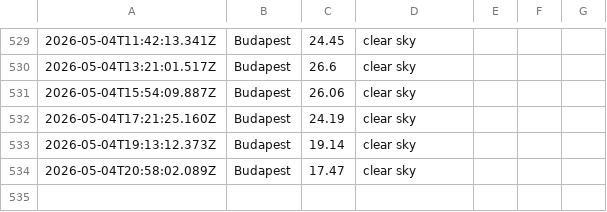
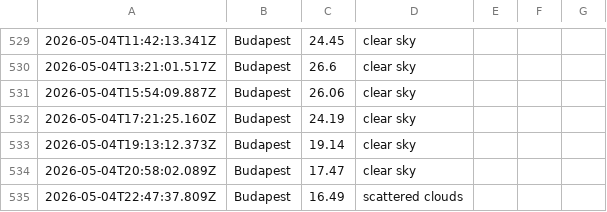
Before and after one commit to Jake-Davis01/La-Fosse-Weather-App, a CSV file: data/weather_log.csv, drawn as a sheet; only a part is shown, gaps mark what is left out; the diff names each change by its address in the sheet, - before the commit and + after, or states it on an @@ line.

```diff
--- a/data/weather_log.csv
+++ b/data/weather_log.csv
+row 535: 2026-05-04T22:47:37.809Z | Budapest | 16.49 | scattered clouds
```
Also changed, not shown: 1 other file.
